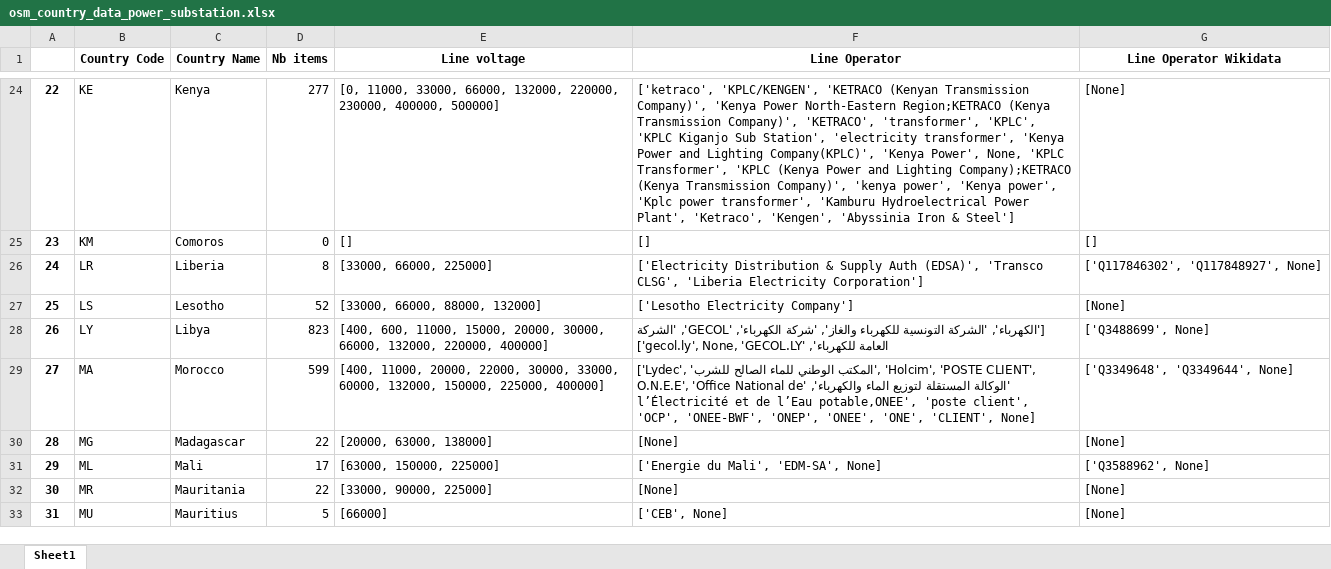
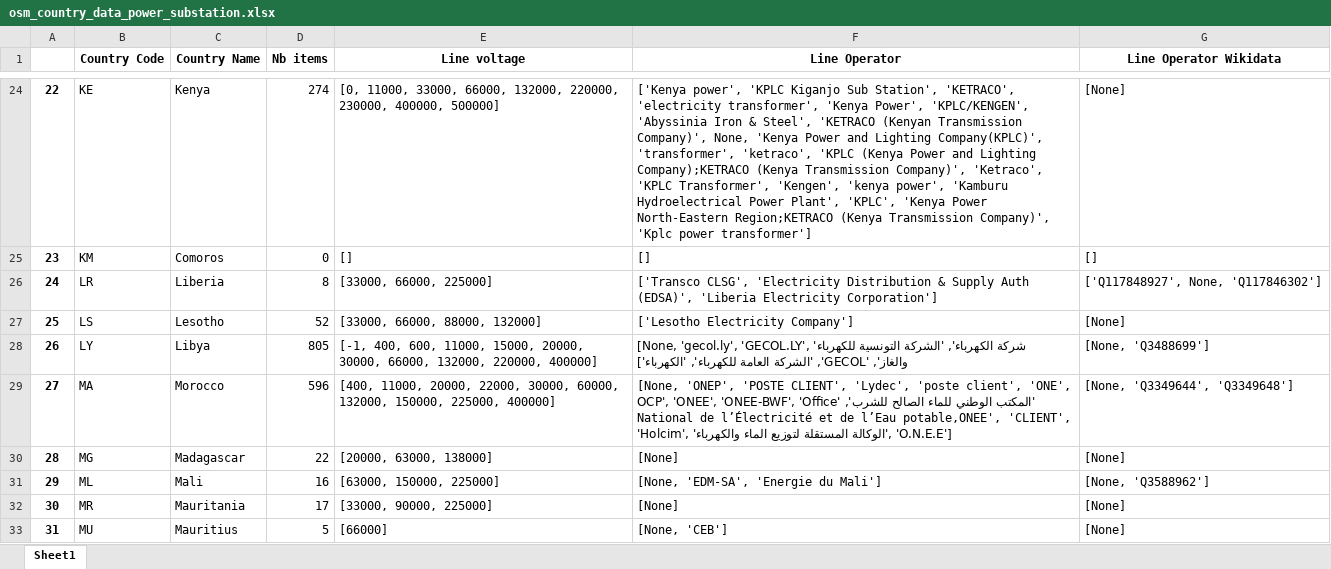
Before and after one commit to ben10dynartio/apps_mapyourgrid, an Excel workbook: voltage_analysis/osm_country_data_power_substation.xlsx, sheet Sheet1, drawn as a sheet; only a part is shown, gaps mark what is left out; values as stored, in another font and other column widths than the file's, no borders; the diff covers the shown part only; the diff names each change by its address in the sheet, - before the commit and + after, or states it on an @@ line.

```diff
--- a/voltage_analysis/osm_country_data_power_substation.xlsx (sheet Sheet1)
+++ b/voltage_analysis/osm_country_data_power_substation.xlsx (sheet Sheet1)
-D24 (Nb items): 277
+D24 (Nb items): 274
-F24 (Line Operator): ['ketraco', 'KPLC/KENGEN', 'KETRACO (Kenyan Transmission Company)', 'Kenya Power North-Eastern Region;KETRACO (Kenya Transmission Company)', 'KETRACO', 'transformer', 'KPLC', 'KPLC Kiganjo Sub Station', 'electricity transformer', 'Kenya Power and Lighting Company(KPLC)', 'Kenya Power', None, 'KPLC Transformer', 'KPLC (Kenya Power and Lighting Company);KETRACO (Kenya Transmission Company)', 'kenya power', 'Kenya power', 'Kplc power transformer', 'Kamburu Hydroelectrical Power Plant', 'Ketraco', 'Kengen', 'Abyssinia Iron & Steel']
+F24 (Line Operator): ['Kenya power', 'KPLC Kiganjo Sub Station', 'KETRACO', 'electricity transformer', 'Kenya Power', 'KPLC/KENGEN', 'Abyssinia Iron & Steel', 'KETRACO (Kenyan Transmission Company)', None, 'Kenya Power and Lighting Company(KPLC)', 'transformer', 'ketraco', 'KPLC (Kenya Power and Lighting Company);KETRACO (Kenya Transmission Company)', 'Ketraco', 'KPLC Transformer', 'Kengen', 'kenya power', 'Kamburu Hydroelectrical Power Plant', 'KPLC', 'Kenya Power North-Eastern Region;KETRACO (Kenya Transmission Company)', 'Kplc power transformer']
-F26 (Line Operator): ['Electricity Distribution & Supply Auth (EDSA)', 'Transco CLSG', 'Liberia Electricity…
+F26 (Line Operator): ['Transco CLSG', 'Electricity Distribution & Supply Auth (EDSA)', 'Liberia Electricity…
-G26 (Line Operator Wikidata): ['Q117846302', 'Q117848927', None]
+G26 (Line Operator Wikidata): ['Q117848927', None, 'Q117846302']
-D28 (Nb items): 823
+D28 (Nb items): 805
-E28 (Line voltage): [400, 600, 11000,…
+E28 (Line voltage): [-1, 400, 600, 11000,…
-F28 (Line Operator): ['الكهرباء', 'الشركة التونسية للكهرباء والغاز', 'شركة الكهرباء', 'GECOL', 'الشركة العامة للكهرباء', 'gecol.ly', None, 'GECOL.LY']
+F28 (Line Operator): [None, 'gecol.ly', 'GECOL.LY', 'شركة الكهرباء', 'الشركة التونسية للكهرباء والغاز', 'GECOL', 'الشركة العامة للكهرباء', 'الكهرباء']
-G28 (Line Operator Wikidata): ['Q3488699', None]
+G28 (Line Operator Wikidata): [None, 'Q3488699']
-D29 (Nb items): 599
+D29 (Nb items): 596
-E29 (Line voltage): …22000, 30000, 33000, 60000, 132000,…
+E29 (Line voltage): …22000, 30000, 60000, 132000,…
-F29 (Line Operator): ['Lydec', 'المكتب الوطني للماء الصالح للشرب', 'Holcim', 'POSTE CLIENT', 'الوكالة المستقلة لتوزيع الماء والكهرباء', 'O.N.E.E', 'Office National de l’Électricité et de l’Eau potable,ONEE', 'poste client', 'OCP', 'ONEE-BWF', 'ONEP', 'ONEE', 'ONE', 'CLIENT', None]
+F29 (Line Operator): [None, 'ONEP', 'POSTE CLIENT', 'Lydec', 'poste client', 'ONE', 'المكتب الوطني للماء الصالح للشرب', 'OCP', 'ONEE', 'ONEE-BWF', 'Office National de l’Électricité et de l’Eau potable,ONEE', 'CLIENT', 'Holcim', 'الوكالة المستقلة لتوزيع الماء والكهرباء', 'O.N.E.E']
-G29 (Line Operator Wikidata): ['Q3349648', 'Q3349644', None]
+G29 (Line Operator Wikidata): [None, 'Q3349644', 'Q3349648']
-D31 (Nb items): 17
+D31 (Nb items): 16
-F31 (Line Operator): ['Energie du Mali', 'EDM-SA', None]
+F31 (Line Operator): [None, 'EDM-SA', 'Energie du Mali']
-G31 (Line Operator Wikidata): ['Q3588962', None]
+G31 (Line Operator Wikidata): [None, 'Q3588962']
-D32 (Nb items): 22
+D32 (Nb items): 17
-F33 (Line Operator): ['CEB', None]
+F33 (Line Operator): [None, 'CEB']
```
Also changed, not shown: 321 edited cells elsewhere in this sheet, voltage_analysis/osm_country_data_power_line.xlsx, 12 other files.
